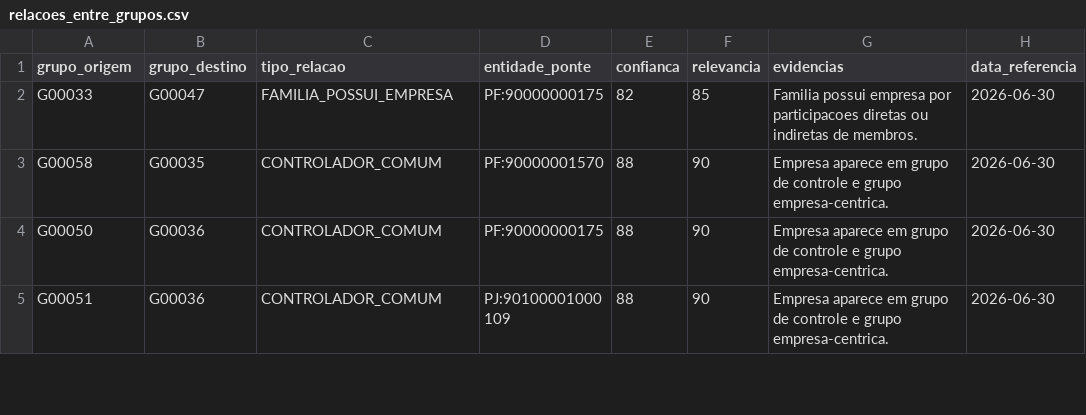
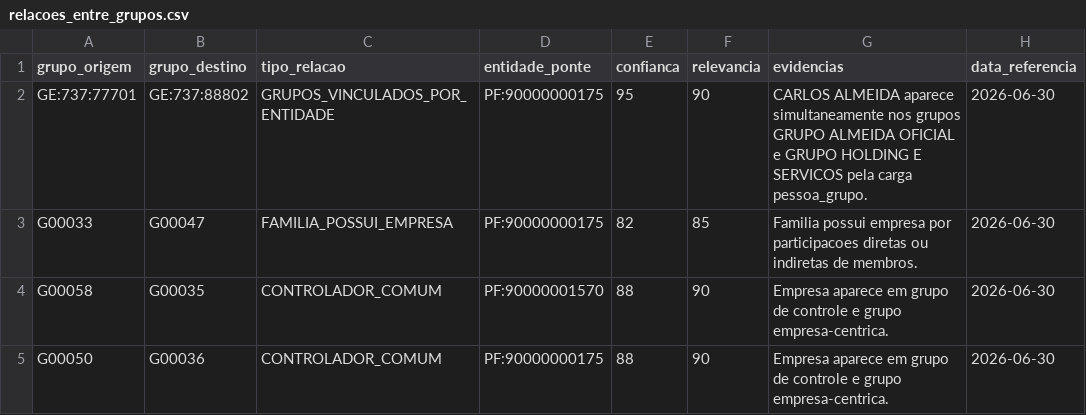
Before and after one commit to edumartinsrib/grupo-economico-tree, a CSV file: resultados/relacoes_entre_grupos.csv, drawn as a sheet; only a part is shown; the shorter side is filled out with more unchanged rows; the diff names each change by its address in the sheet, - before the commit and + after, or states it on an @@ line.

```diff
--- a/resultados/relacoes_entre_grupos.csv
+++ b/resultados/relacoes_entre_grupos.csv
+row 2: GE:737:77701 | GE:737:88802 | GRUPOS_VINCULADOS_POR_ENTIDADE | PF:90000000175 | 95 | 90 | CARLOS ALMEIDA aparece simultaneamente nos grupos GRUPO ALMEIDA OFICIAL e GRUPO HOLDING E SERVICOS pela carga pessoa_grupo. | 2026-06-30
```
Also changed, not shown: resultados/agregacoes_financeiras_grupos.csv, resultados/entidades.csv, 15 other files.
